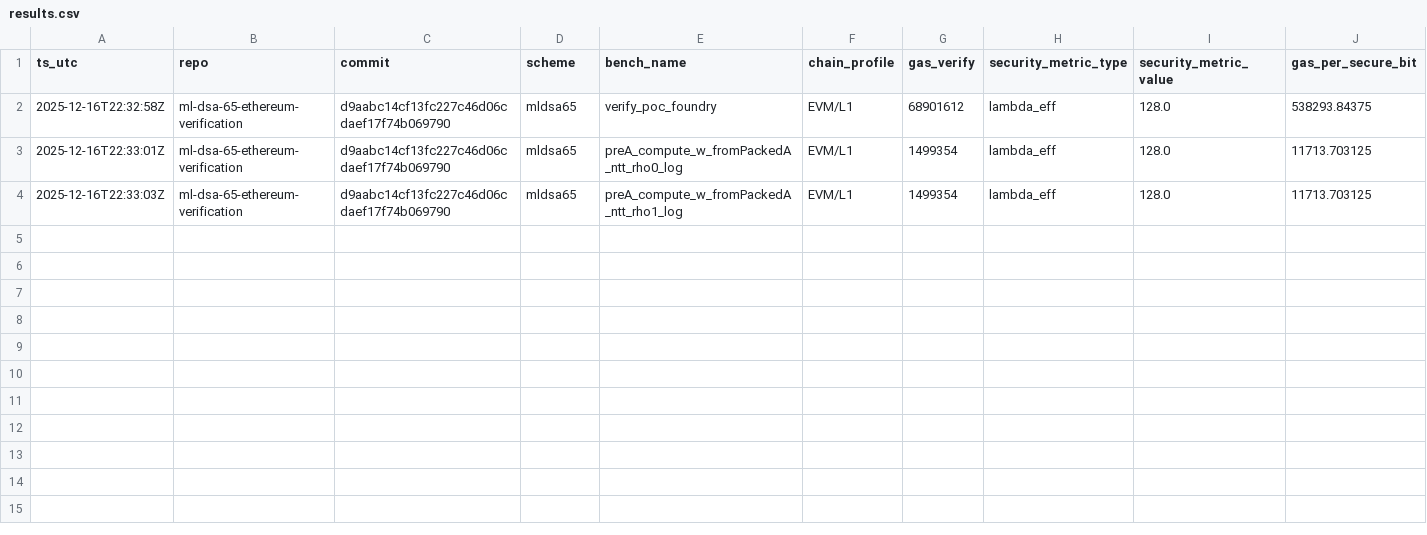
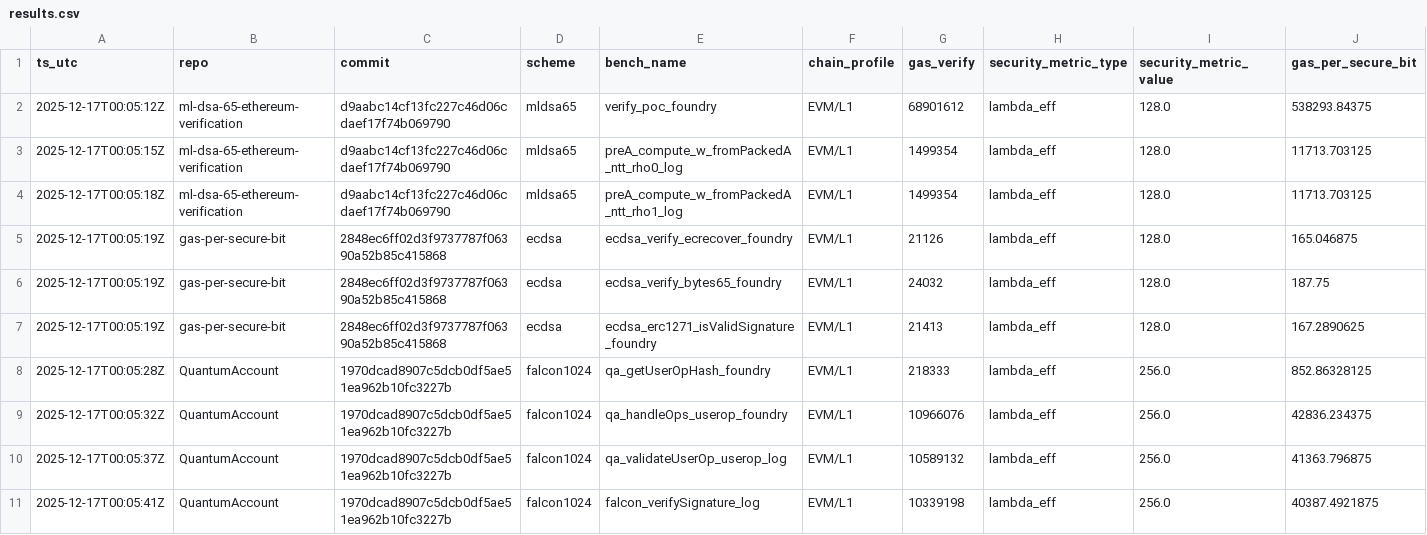
Before and after one commit to pipavlo82/gas-per-secure-bit, a CSV file: data/results.csv, drawn as a sheet; only a part is shown; rows hold the shown columns only; the diff names each change by its address in the sheet, - before the commit and + after, or states it on an @@ line.

Commit message:
bench: clean dataset + Falcon.verify microbench + provenance override

```diff
--- a/data/results.csv
+++ b/data/results.csv
-A2 (ts_utc): 2025-12-16T22:32:58Z
+A2 (ts_utc): 2025-12-17T00:05:12Z
-A3 (ts_utc): 2025-12-16T22:33:01Z
+A3 (ts_utc): 2025-12-17T00:05:15Z
-A4 (ts_utc): 2025-12-16T22:33:03Z
+A4 (ts_utc): 2025-12-17T00:05:18Z
+row 5: 2025-12-17T00:05:19Z | gas-per-secure-bit | 2848ec6ff02d3f9737787f06390a52b85c415868 | ecdsa | ecdsa_verify_ecrecover_foundry | EVM/L1 | 21126 | lambda_eff | 128.0 | 165.046875
+row 6: 2025-12-17T00:05:19Z | gas-per-secure-bit | 2848ec6ff02d3f9737787f06390a52b85c415868 | ecdsa | ecdsa_verify_bytes65_foundry | EVM/L1 | 24032 | lambda_eff | 128.0 | 187.75
+row 7: 2025-12-17T00:05:19Z | gas-per-secure-bit | 2848ec6ff02d3f9737787f06390a52b85c415868 | ecdsa | ecdsa_erc1271_isValidSignature_foundry | EVM/L1 | 21413 | lambda_eff | 128.0 | 167.2890625
+row 8: 2025-12-17T00:05:28Z | QuantumAccount | 1970dcad8907c5dcb0df5ae51ea962b10fc3227b | falcon1024 | qa_getUserOpHash_foundry | EVM/L1 | 218333 | lambda_eff | 256.0 | 852.86328125
+row 9: 2025-12-17T00:05:32Z | QuantumAccount | 1970dcad8907c5dcb0df5ae51ea962b10fc3227b | falcon1024 | qa_handleOps_userop_foundry | EVM/L1 | 10966076 | lambda_eff | 256.0 | 42836.234375
+row 10: 2025-12-17T00:05:37Z | QuantumAccount | 1970dcad8907c5dcb0df5ae51ea962b10fc3227b | falcon1024 | qa_validateUserOp_userop_log | EVM/L1 | 10589132 | lambda_eff | 256.0 | 41363.796875
+row 11: 2025-12-17T00:05:41Z | QuantumAccount | 1970dcad8907c5dcb0df5ae51ea962b10fc3227b | falcon1024 | falcon_verifySignature_log | EVM/L1 | 10339198 | lambda_eff | 256.0 | 40387.4921875
```
Also changed, not shown: 5 other files.
